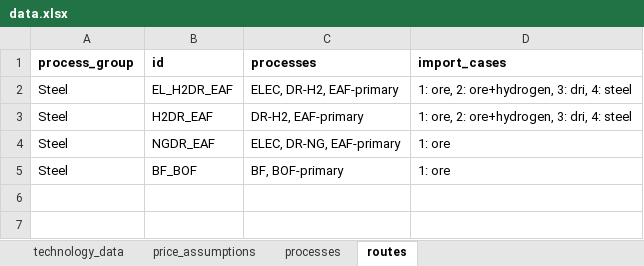
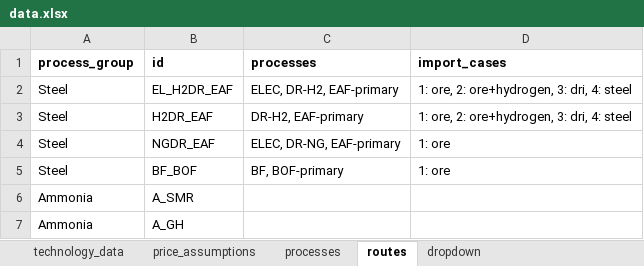
Before and after one commit to PhilippVerpoort/green-value-chains, an Excel workbook: input/data/data.xlsx, sheet routes, drawn as a sheet; values as stored, in another font and other column widths than the file's, no borders; the diff names each change by its address in the sheet, - before the commit and + after, or states it on an @@ line.

Commit message:
Update data.xlsx
Added some data points for ammonia production; added new tab for dropdown menu (Steel, Ammonia, Cement)

```diff
--- a/input/data/data.xlsx (sheet routes)
+++ b/input/data/data.xlsx (sheet routes)
+sheet tab: dropdown
+row 6: Ammonia | A_SMR
+row 7: Ammonia | A_GH
```
Also changed, not shown: sheet technology_data, sheet processes, charts or pictures.
